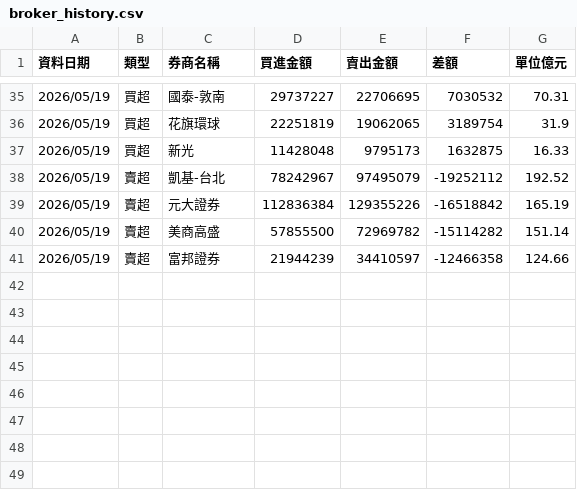
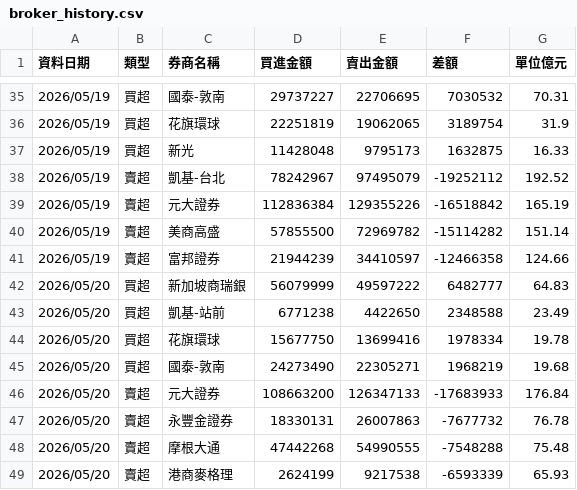
Before and after one commit to yuc1222-lgtm/broker-tracker, a CSV file: broker_history.csv, drawn as a sheet; only a part is shown, gaps mark what is left out; the diff names each change by its address in the sheet, - before the commit and + after, or states it on an @@ line.

```diff
--- a/broker_history.csv
+++ b/broker_history.csv
+row 42: 2026/05/20 | 買超 | 新加坡商瑞銀 | 56079999 | 49597222 | 6482777 | 64.83
+row 43: 2026/05/20 | 買超 | 凱基-站前 | 6771238 | 4422650 | 2348588 | 23.49
+row 44: 2026/05/20 | 買超 | 花旗環球 | 15677750 | 13699416 | 1978334 | 19.78
+row 45: 2026/05/20 | 買超 | 國泰-敦南 | 24273490 | 22305271 | 1968219 | 19.68
+row 46: 2026/05/20 | 賣超 | 元大證券 | 108663200 | 126347133 | -17683933 | 176.84
+row 47: 2026/05/20 | 賣超 | 永豐金證券 | 18330131 | 26007863 | -7677732 | 76.78
+row 48: 2026/05/20 | 賣超 | 摩根大通 | 47442268 | 54990555 | -7548288 | 75.48
+row 49: 2026/05/20 | 賣超 | 港商麥格理 | 2624199 | 9217538 | -6593339 | 65.93
```
